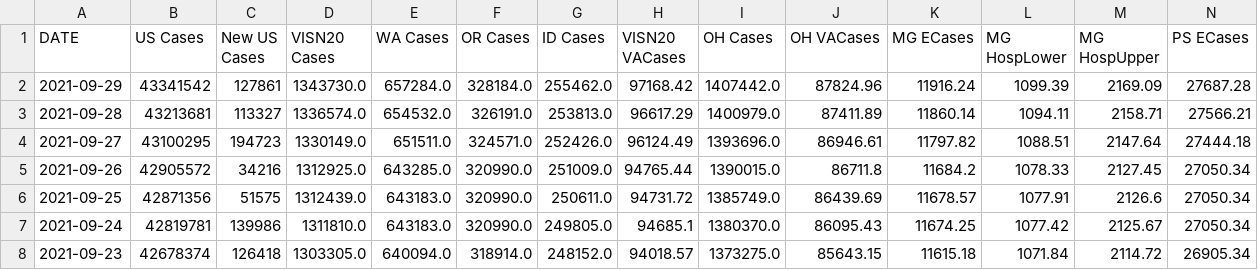
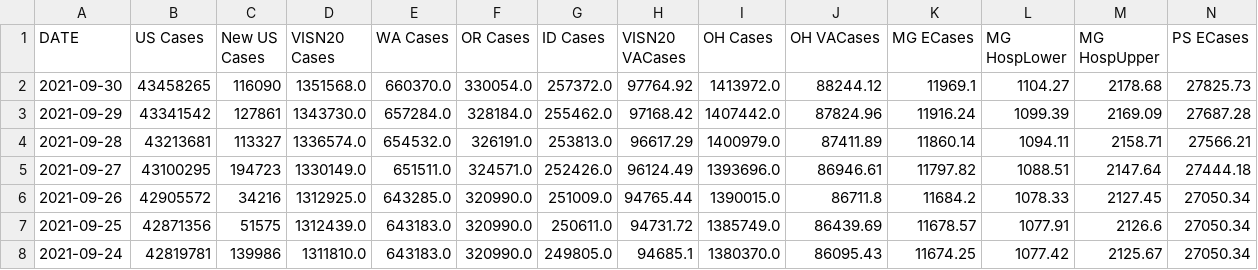
Before and after one commit to lrborrell/CCT_COVID-Monitoring, a CSV file: VAChart.csv, drawn as a sheet; only a part is shown; the shorter side is filled out with more unchanged rows; rows hold the shown columns only; the diff names each change by its address in the sheet, - before the commit and + after, or states it on an @@ line.

```diff
--- a/VAChart.csv
+++ b/VAChart.csv
+row 2: 2021-09-30 | 43458265 | 116090 | 1351568.0 | 660370.0 | 330054.0 | 257372.0 | 97764.92 | 1413972.0 | 88244.12 | 11969.1 | 1104.27 | 2178.68 | 27825.73
```
Also changed, not shown: CCTVAChart2.csv.
